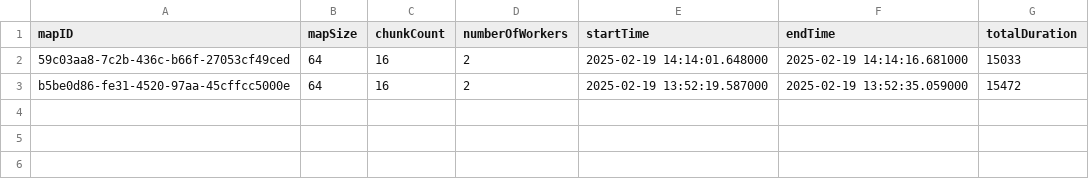
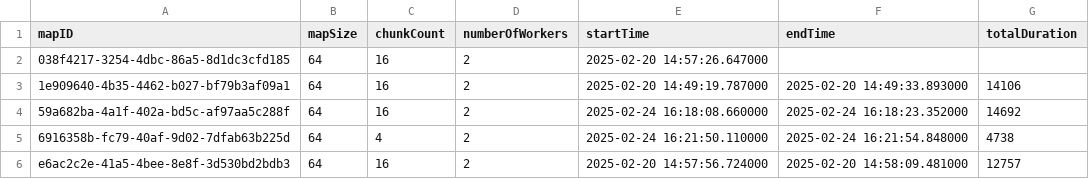
Before and after one commit to pfropfen/wfc_old, a CSV file: services/timeextractor/output/mapTimes.csv, drawn as a sheet.

```diff
--- a/services/timeextractor/output/mapTimes.csv
+++ b/services/timeextractor/output/mapTimes.csv
@@ -1,3 +1,6 @@
 mapID,mapSize,chunkCount,numberOfWorkers,startTime,endTime,totalDuration
-59c03aa8-7c2b-436c-b66f-27053cf49ced,64,16,2,2025-02-19 14:14:01.648000,2025-02-19 14:14:16.681000,15033
-b5be0d86-fe31-4520-97aa-45cffcc5000e,64,16,2,2025-02-19 13:52:19.587000,2025-02-19 13:52:35.059000,15472
+038f4217-3254-4dbc-86a5-8d1dc3cfd185,64,16,2,2025-02-20 14:57:26.647000,,
+1e909640-4b35-4462-b027-bf79b3af09a1,64,16,2,2025-02-20 14:49:19.787000,2025-02-20 14:49:33.893000,14106
+59a682ba-4a1f-402a-bd5c-af97aa5c288f,64,16,2,2025-02-24 16:18:08.660000,2025-02-24 16:18:23.352000,14692
+6916358b-fc79-40af-9d02-7dfab63b225d,64,4,2,2025-02-24 16:21:50.110000,2025-02-24 16:21:54.848000,4738
+e6ac2c2e-41a5-4bee-8e8f-3d530bd2bdb3,64,16,2,2025-02-20 14:57:56.724000,2025-02-20 14:58:09.481000,12757
```
Also changed, not shown: services/timeextractor/output/chunkTimes.csv, 2 other files.
